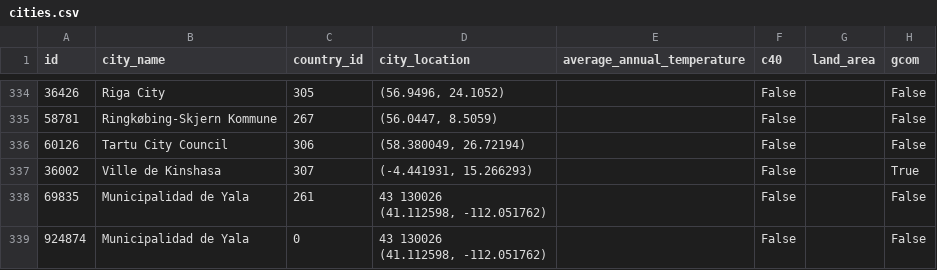
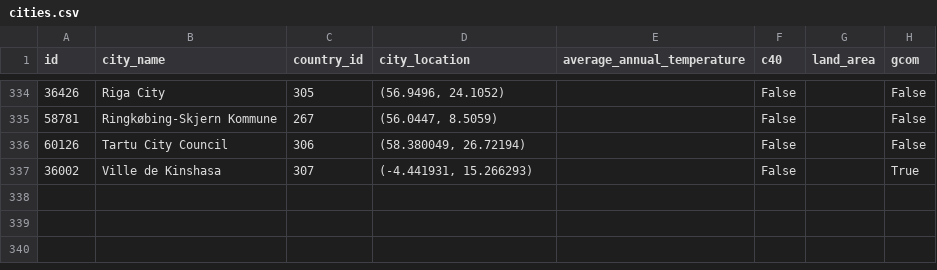
Before and after one commit to VincentBuchholz/db-assignment-01-data-processing, a CSV file: cities.csv, drawn as a sheet; only a part is shown, gaps mark what is left out.

```diff
--- a/cities.csv
+++ b/cities.csv
@@ -338,5 +338 @@ id,city_name,country_id,city_location,average_annual_temperature,c40,land_area,g
 36002,Ville de Kinshasa,307,"(-4.441931, 15.266293)",,False,,True
-69835,Municipalidad de Yala,261,"43 130026
-(41.112598, -112.051762)",,False,,False
-924874,Municipalidad de Yala,0,"43 130026
-(41.112598, -112.051762)",,False,,False
```
Also changed, not shown: countries.csv, 5 other files.
